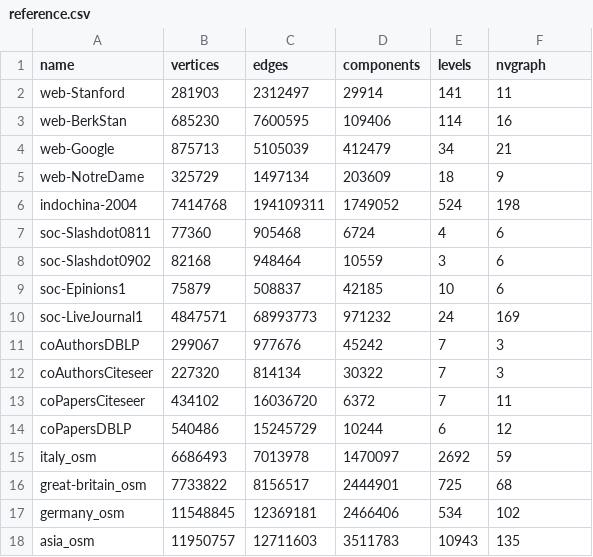
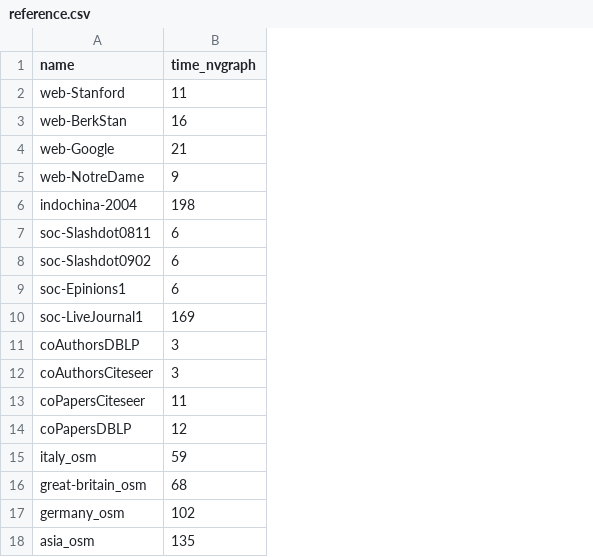
Before and after one commit to moocf/pagerank-sparse.cuda, a CSV file: reference.csv, drawn as a sheet; removed rows and columns are numbered as before the commit, all else as after; the diff names each change by its address in the sheet, - before the commit and + after, or states it on an @@ line.

```diff
--- a/reference.csv
+++ b/reference.csv
-column B (vertices), rows 2-18: 281903 | 685230 | 875713 | 325729 | 7414768 | 77360 | 82168 | 75879 | 4847571 | 299067 | 227320 | 434102 | 540486 | 6686493 | 7733822 | 11548845 | 11950757
-column C (edges), rows 2-18: 2312497 | 7600595 | 5105039 | 1497134 | 194109311 | 905468 | 948464 | 508837 | 68993773 | 977676 | 814134 | 16036720 | 15245729 | 7013978 | 8156517 | 12369181 | 12711603
-column D (components), rows 2-18: 29914 | 109406 | 412479 | 203609 | 1749052 | 6724 | 10559 | 42185 | 971232 | 45242 | 30322 | 6372 | 10244 | 1470097 | 2444901 | 2466406 | 3511783
-column E (levels), rows 2-18: 141 | 114 | 34 | 18 | 524 | 4 | 3 | 10 | 24 | 7 | 7 | 7 | 6 | 2692 | 725 | 534 | 10943
-B1: nvgraph
+B1: time_nvgraph
```
Also changed, not shown: 1 other file.
